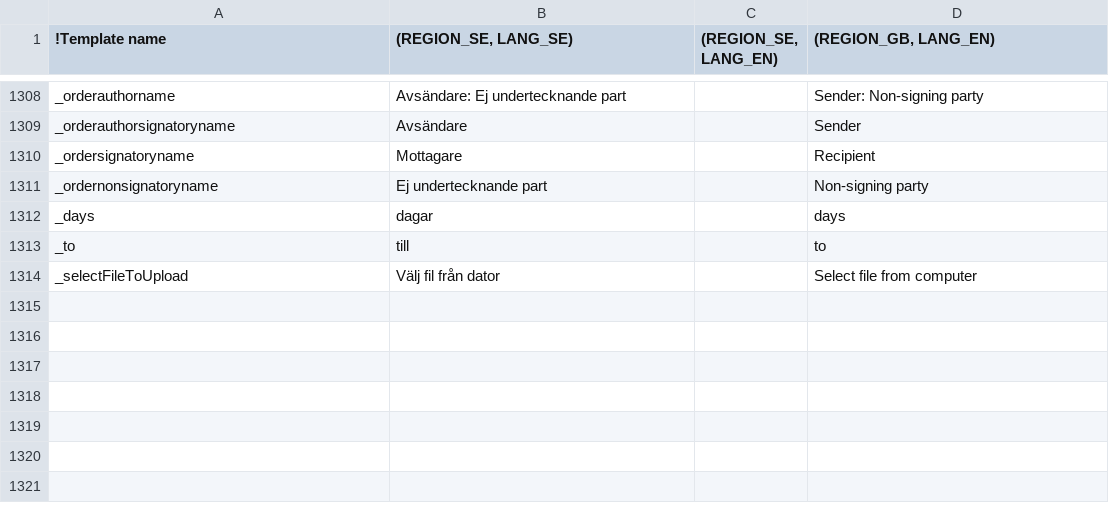
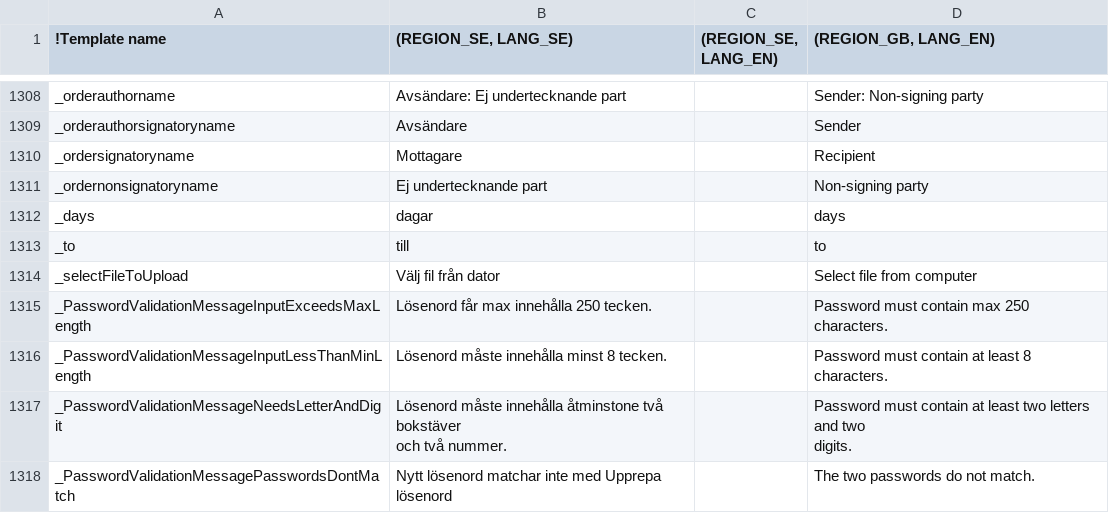
Before and after one commit to scrive/scrive-apidocs, a CSV file: texts/everything.csv, drawn as a sheet; only a part is shown, gaps mark what is left out; ↵ is a line break in a cell; the diff names each change by its address in the sheet, - before the commit and + after, or states it on an @@ line.

Commit message:
Finished validation for account creation.

```diff
--- a/texts/everything.csv
+++ b/texts/everything.csv
+row 1315: _PasswordValidationMessageInputExceedsMaxLength | Lösenord får max innehålla 250 tecken. |  | Password must contain max 250 characters.
+row 1316: _PasswordValidationMessageInputLessThanMinLength | Lösenord måste innehålla minst 8 tecken. |  | Password must contain at least 8 characters.
+row 1317: _PasswordValidationMessageNeedsLetterAndDigit | Lösenord måste innehålla åtminstone två bokstäver ↵ och två nummer. |  | Password must contain at least two letters and two ↵ digits.
+row 1318: _PasswordValidationMessagePasswordsDontMatch | Nytt lösenord matchar inte med Upprepa lösenord |  | The two passwords do not match.
```
Also changed, not shown: 3 other files.
